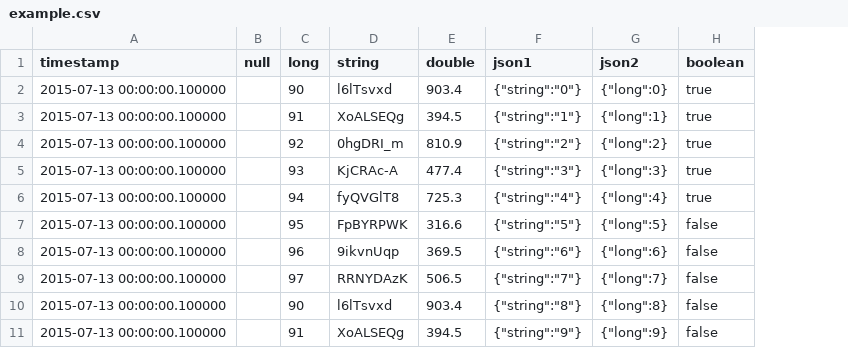
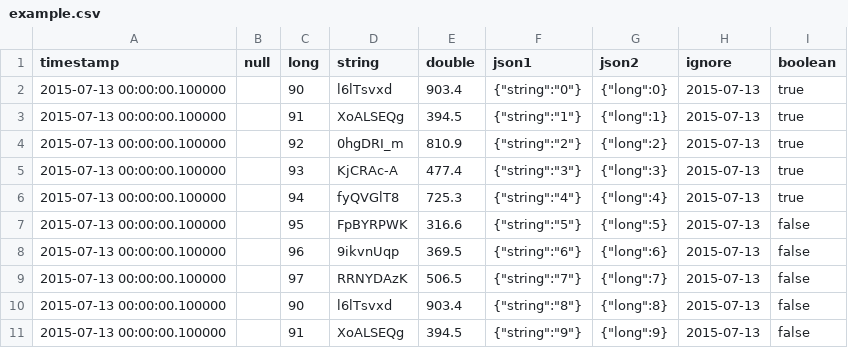
Before and after one commit to medjed/embulk-filter-typecast, a CSV file: example/example.csv, drawn as a sheet; the diff names each change by its address in the sheet, - before the commit and + after, or states it on an @@ line.

Commit message:
add ignore column for example

```diff
--- a/example/example.csv
+++ b/example/example.csv
+column H (ignore), rows 2-11: all 2015-07-13
```
Also changed, not shown: 1 other file.
